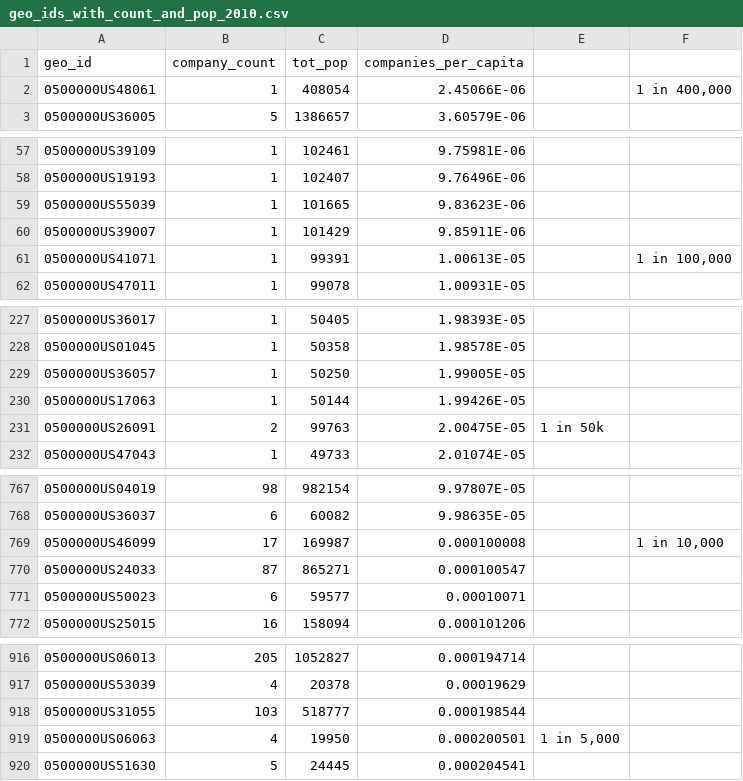
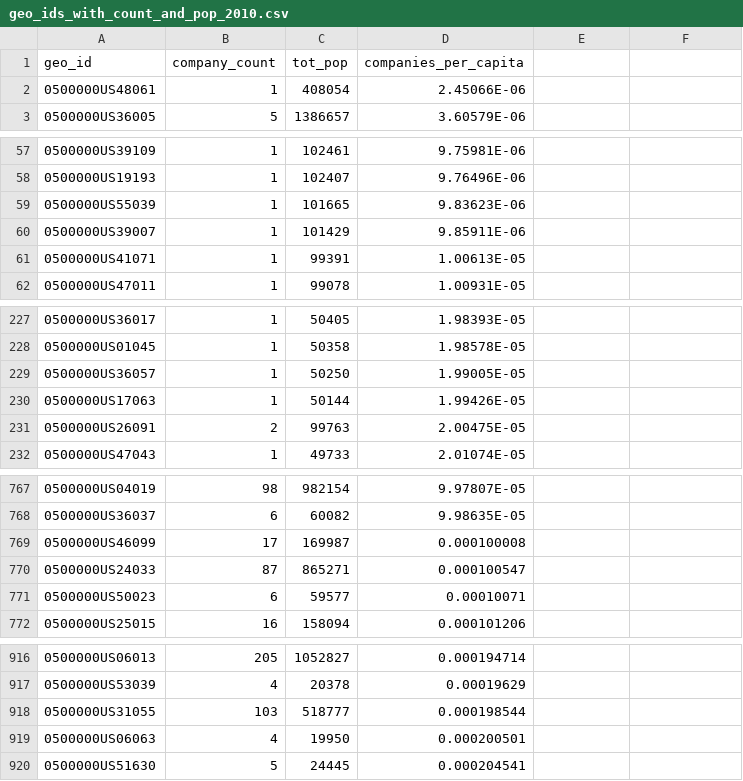
Before and after one commit to khxu/startup-mapper, a CSV file: geo_ids_with_count_and_pop_2010.csv, drawn as a sheet; only a part is shown, gaps mark what is left out; the diff covers the shown part only.

Commit message:
Fixed some math in the 'for loops'; got rid of extra columns in the cvs

```diff
--- a/geo_ids_with_count_and_pop_2010.csv
+++ b/geo_ids_with_count_and_pop_2010.csv
@@ -2 +2 @@ geo_id,company_count,tot_pop,companies_per_capita,,
-0500000US48061,1,408054,2.45066E-06,,"1 in 400,000"
+0500000US48061,1,408054,2.45066E-06
@@ -61 +61 @@ geo_id,company_count,tot_pop,companies_per_capita,,
-0500000US41071,1,99391,1.00613E-05,,"1 in 100,000"
+0500000US41071,1,99391,1.00613E-05
@@ -231 +231 @@ geo_id,company_count,tot_pop,companies_per_capita,,
-0500000US26091,2,99763,2.00475E-05,1 in 50k,
+0500000US26091,2,99763,2.00475E-05
@@ -769 +769 @@ geo_id,company_count,tot_pop,companies_per_capita,,
-0500000US46099,17,169987,0.000100008,,"1 in 10,000"
+0500000US46099,17,169987,0.000100008
@@ -919 +919 @@ geo_id,company_count,tot_pop,companies_per_capita,,
-0500000US06063,4,19950,0.000200501,"1 in 5,000",
+0500000US06063,4,19950,0.000200501
```
Also changed, not shown: 2 edited cells elsewhere in this file, 3 other files.
